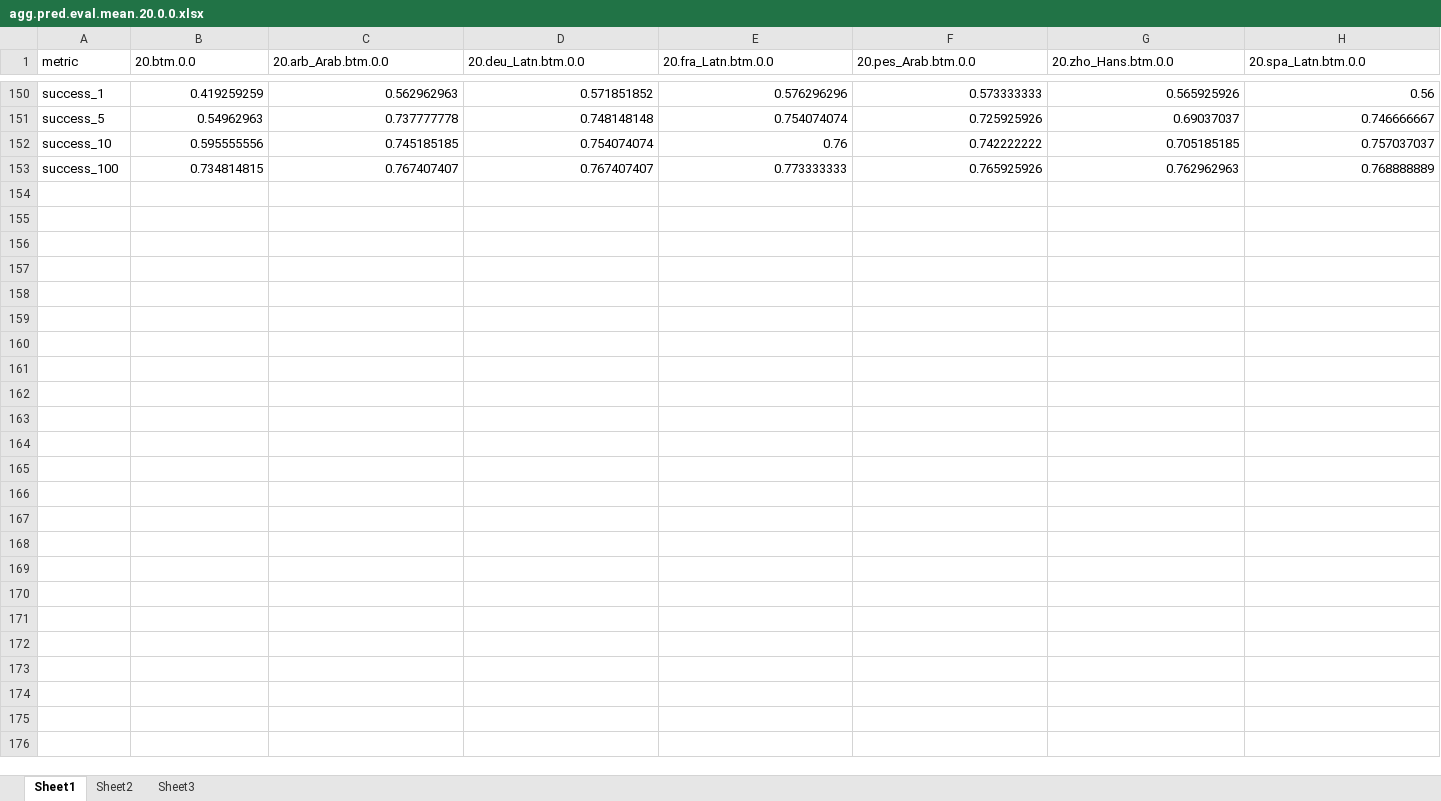
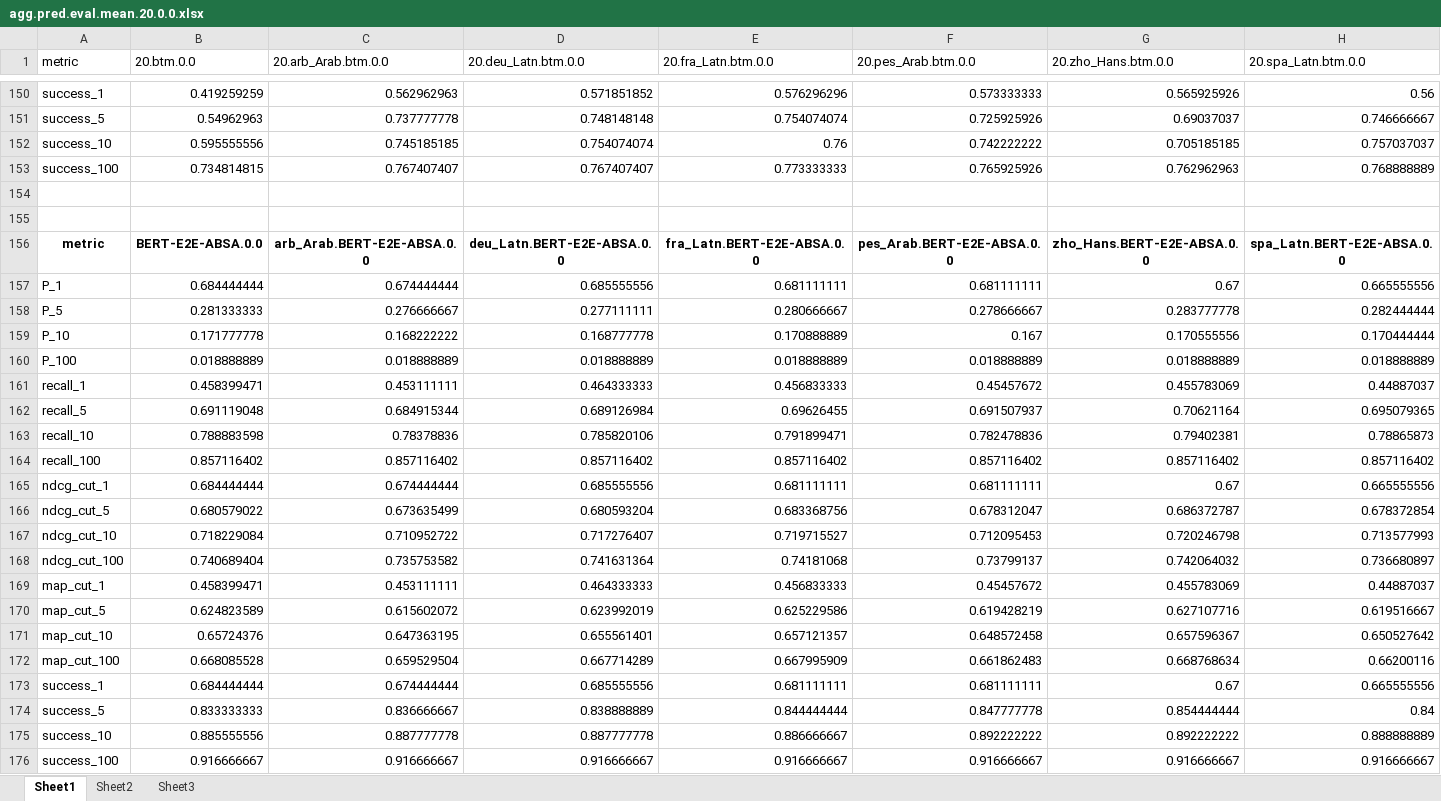
Before and after one commit to fani-lab/LADy, an Excel workbook: output/2016SB5/agg.pred.eval.mean.20.0.0.xlsx, sheet Sheet1, drawn as a sheet; only a part is shown, gaps mark what is left out; values as stored, in another font and other column widths than the file's, no borders; rows hold the shown columns only; the diff names each change by its address in the sheet, - before the commit and + after, or states it on an @@ line.

Commit message:
results updated for bert-e2e-absa

```diff
--- a/output/2016SB5/agg.pred.eval.mean.20.0.0.xlsx (sheet Sheet1)
+++ b/output/2016SB5/agg.pred.eval.mean.20.0.0.xlsx (sheet Sheet1)
+row 154: (empty)
+row 155: (empty)
+row 156: metric | BERT-E2E-ABSA.0.0 | arb_Arab.BERT-E2E-ABSA.0.0 | deu_Latn.BERT-E2E-ABSA.0.0 | fra_Latn.BERT-E2E-ABSA.0.0 | pes_Arab.BERT-E2E-ABSA.0.0 | zho_Hans.BERT-E2E-ABSA.0.0 | spa_Latn.BERT-E2E-ABSA.0.0
+row 157: P_1 | 0.684444444 | 0.674444444 | 0.685555556 | 0.681111111 | 0.681111111 | 0.67 | 0.665555556
+row 158: P_5 | 0.281333333 | 0.276666667 | 0.277111111 | 0.280666667 | 0.278666667 | 0.283777778 | 0.282444444
+row 159: P_10 | 0.171777778 | 0.168222222 | 0.168777778 | 0.170888889 | 0.167 | 0.170555556 | 0.170444444
+row 160: P_100 | 0.018888889 | 0.018888889 | 0.018888889 | 0.018888889 | 0.018888889 | 0.018888889 | 0.018888889
+row 161: recall_1 | 0.458399471 | 0.453111111 | 0.464333333 | 0.456833333 | 0.45457672 | 0.455783069 | 0.44887037
+row 162: recall_5 | 0.691119048 | 0.684915344 | 0.689126984 | 0.69626455 | 0.691507937 | 0.70621164 | 0.695079365
+row 163: recall_10 | 0.788883598 | 0.78378836 | 0.785820106 | 0.791899471 | 0.782478836 | 0.79402381 | 0.78865873
+row 164: recall_100 | 0.857116402 | 0.857116402 | 0.857116402 | 0.857116402 | 0.857116402 | 0.857116402 | 0.857116402
+row 165: ndcg_cut_1 | 0.684444444 | 0.674444444 | 0.685555556 | 0.681111111 | 0.681111111 | 0.67 | 0.665555556
+row 166: ndcg_cut_5 | 0.680579022 | 0.673635499 | 0.680593204 | 0.683368756 | 0.678312047 | 0.686372787 | 0.678372854
+row 167: ndcg_cut_10 | 0.718229084 | 0.710952722 | 0.717276407 | 0.719715527 | 0.712095453 | 0.720246798 | 0.713577993
+row 168: ndcg_cut_100 | 0.740689404 | 0.735753582 | 0.741631364 | 0.74181068 | 0.73799137 | 0.742064032 | 0.736680897
+row 169: map_cut_1 | 0.458399471 | 0.453111111 | 0.464333333 | 0.456833333 | 0.45457672 | 0.455783069 | 0.44887037
+row 170: map_cut_5 | 0.624823589 | 0.615602072 | 0.623992019 | 0.625229586 | 0.619428219 | 0.627107716 | 0.619516667
+row 171: map_cut_10 | 0.65724376 | 0.647363195 | 0.655561401 | 0.657121357 | 0.648572458 | 0.657596367 | 0.650527642
+row 172: map_cut_100 | 0.668085528 | 0.659529504 | 0.667714289 | 0.667995909 | 0.661862483 | 0.668768634 | 0.66200116
+row 173: success_1 | 0.684444444 | 0.674444444 | 0.685555556 | 0.681111111 | 0.681111111 | 0.67 | 0.665555556
+row 174: success_5 | 0.833333333 | 0.836666667 | 0.838888889 | 0.844444444 | 0.847777778 | 0.854444444 | 0.84
+row 175: success_10 | 0.885555556 | 0.887777778 | 0.887777778 | 0.886666667 | 0.892222222 | 0.892222222 | 0.888888889
+row 176: success_100 | 0.916666667 | 0.916666667 | 0.916666667 | 0.916666667 | 0.916666667 | 0.916666667 | 0.916666667
```
Also changed, not shown: sheet Sheet2, sheet Sheet3, output/2016SB5/agg.pred.eval.mean.20.all.0.0-1.0.xlsx.
